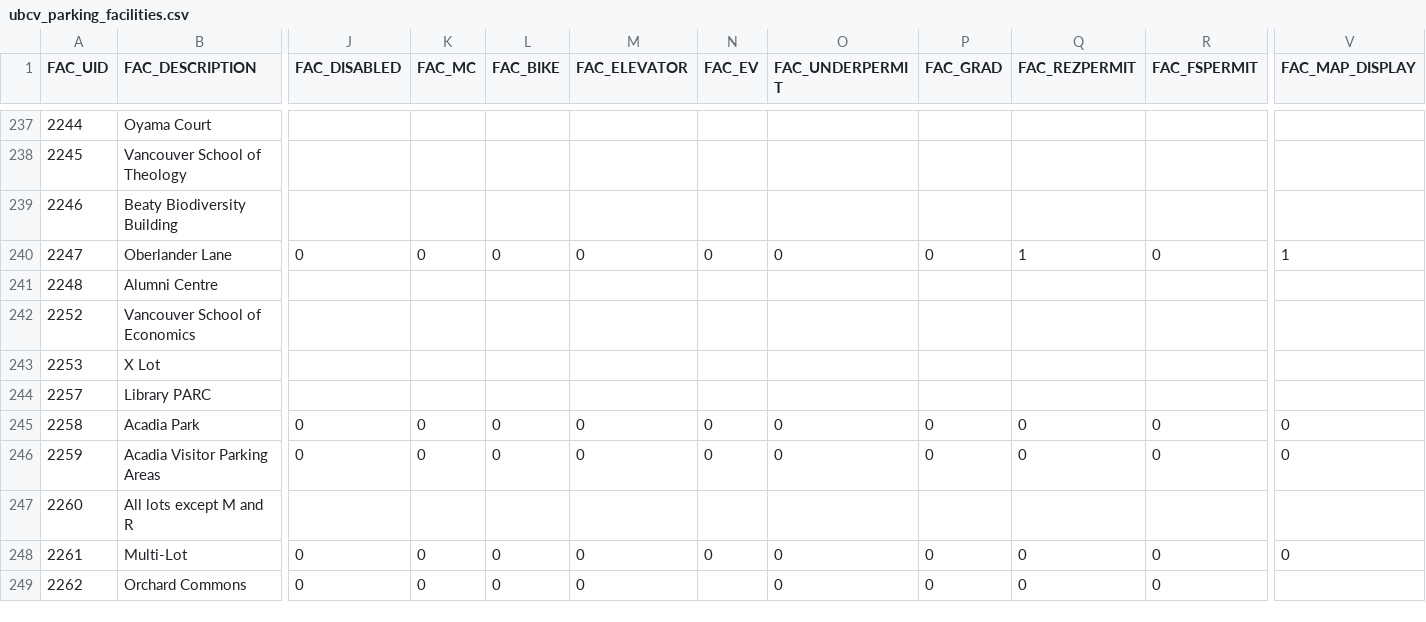
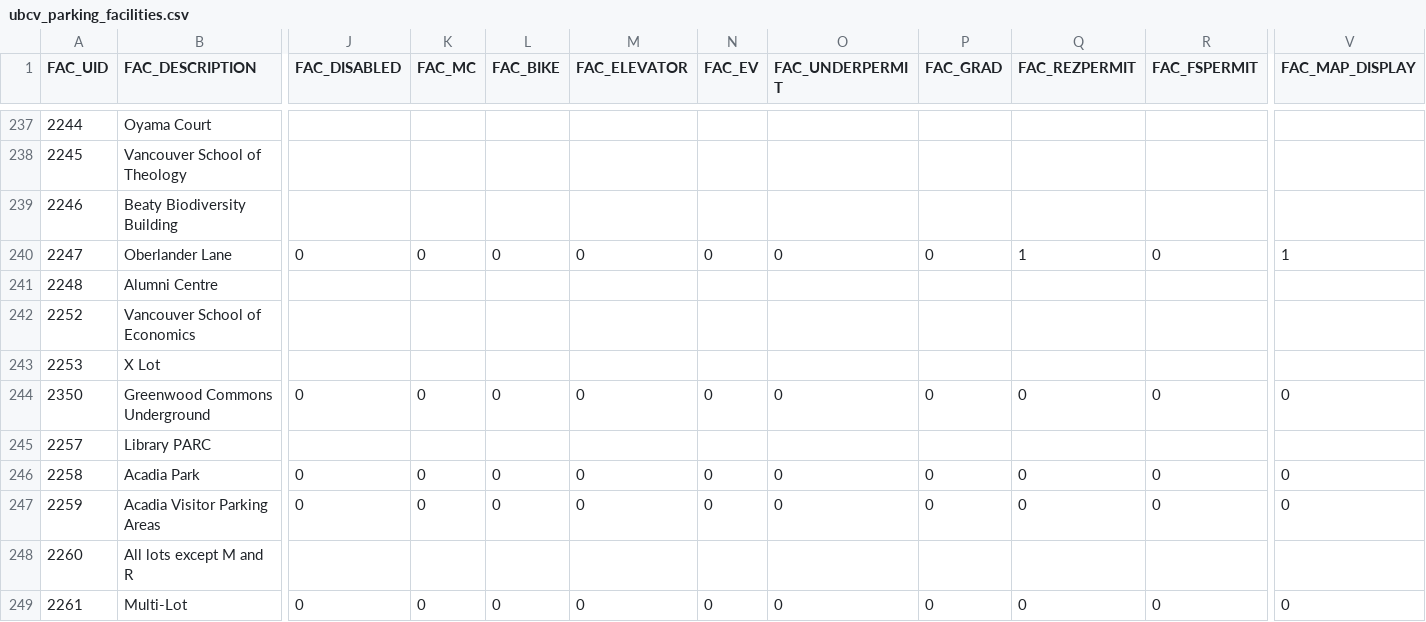
Before and after one commit to UBCGeodata/ubcv-parking, a CSV file: csv/ubcv_parking_facilities.csv, drawn as a sheet; only a part is shown, gaps mark what is left out; the shorter side is filled out with more unchanged rows; rows hold the shown columns only; the diff names each change by its address in the sheet, - before the commit and + after, or states it on an @@ line.

Commit message:
Automated FME ETL Update

```diff
--- a/csv/ubcv_parking_facilities.csv
+++ b/csv/ubcv_parking_facilities.csv
+row 244: 2350 | Greenwood Commons Underground | 0 | 0 | 0 | 0 | 0 | 0 | 0 | 0 | 0 | 0
```
